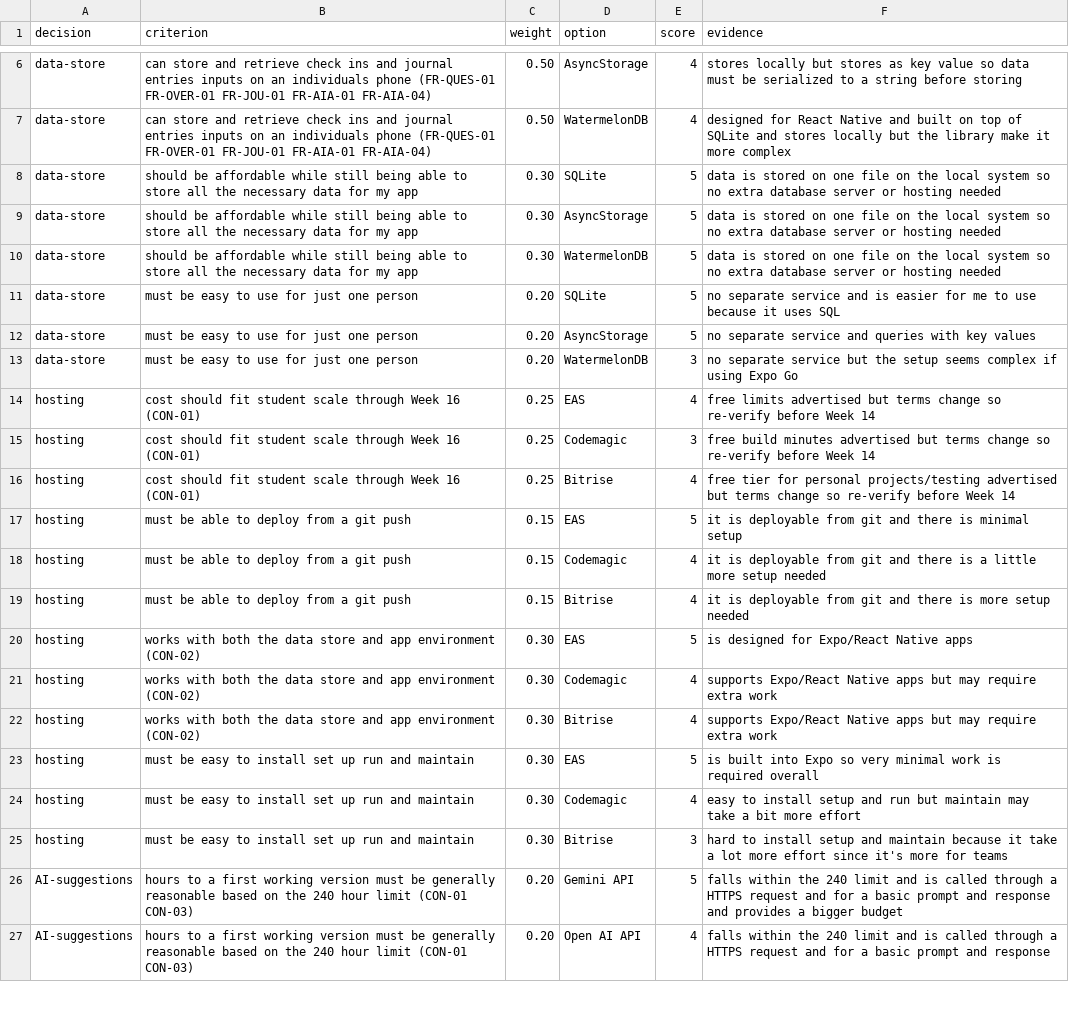
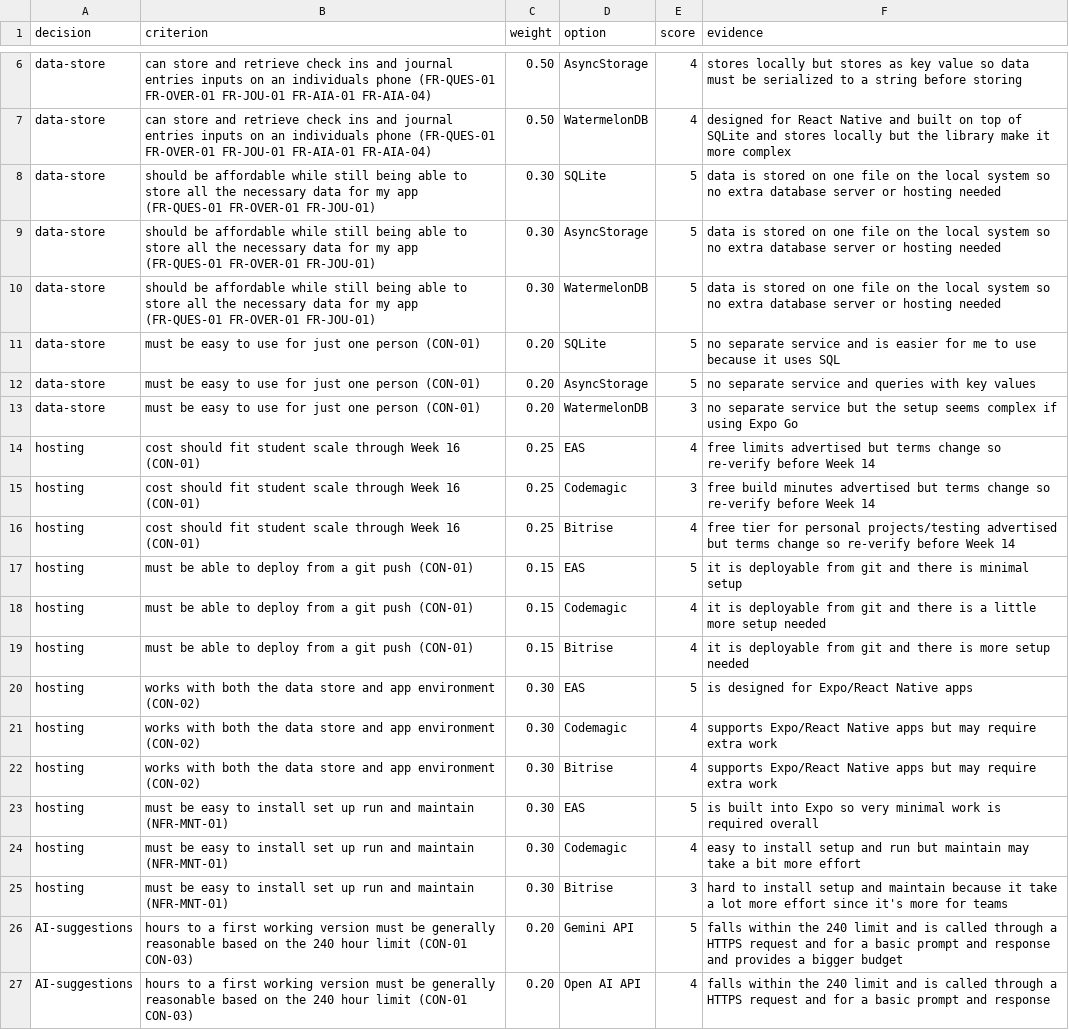
Before and after one commit to vPolyBear/capstone, a CSV file: docs/tech-evaluation.csv, drawn as a sheet; only a part is shown, gaps mark what is left out; the diff covers the shown part only.

```diff
--- a/docs/tech-evaluation.csv
+++ b/docs/tech-evaluation.csv
@@ -7,8 +7,8 @@ data-store,can store and retrieve check ins and journal entries inputs on an ind
 data-store,can store and retrieve check ins and journal entries inputs on an individuals phone (FR-QUES-01 FR-OVER-01 FR-JOU-01 FR-AIA-01 FR-AIA-04),0.50,WatermelonDB,4,"designed for React Native and built on top of SQLite and stores locally but the library make it more complex"
-data-store,should be affordable while still being able to store all the necessary data for my app,0.30,SQLite,5,"data is stored on one file on the local system so no extra database server or hosting needed"
-data-store,should be affordable while still being able to store all the necessary data for my app,0.30,AsyncStorage,5,"data is stored on one file on the local system so no extra database server or hosting needed"
-data-store,should be affordable while still being able to store all the necessary data for my app,0.30,WatermelonDB,5,"data is stored on one file on the local system so no extra database server or hosting needed"
-data-store,must be easy to use for just one person,0.20,SQLite,5,"no separate service and is easier for me to use because it uses SQL"
-data-store,must be easy to use for just one person,0.20,AsyncStorage,5,"no separate service and queries with key values"
-data-store,must be easy to use for just one person,0.20,WatermelonDB,3,"no separate service but the setup seems complex if using Expo Go"
+data-store,should be affordable while still being able to store all the necessary data for my app (FR-QUES-01 FR-OVER-01 FR-JOU-01),0.30,SQLite,5,"data is stored on one file on the local system so no extra database server or hosting needed"
+data-store,should be affordable while still being able to store all the necessary data for my app (FR-QUES-01 FR-OVER-01 FR-JOU-01),0.30,AsyncStorage,5,"data is stored on one file on the local system so no extra database server or hosting needed"
+data-store,should be affordable while still being able to store all the necessary data for my app (FR-QUES-01 FR-OVER-01 FR-JOU-01),0.30,WatermelonDB,5,"data is stored on one file on the local system so no extra database server or hosting needed"
+data-store,must be easy to use for just one person (CON-01),0.20,SQLite,5,"no separate service and is easier for me to use because it uses SQL"
+data-store,must be easy to use for just one person (CON-01),0.20,AsyncStorage,5,"no separate service and queries with key values"
+data-store,must be easy to use for just one person (CON-01),0.20,WatermelonDB,3,"no separate service but the setup seems complex if using Expo Go"
 hosting,cost should fit student scale through Week 16 (CON-01),0.25,EAS,4,"free limits advertised but terms change so re-verify before Week 14"
@@ -16,5 +16,5 @@ hosting,cost should fit student scale through Week 16 (CON-01),0.25,Codemagic,3,
 hosting,cost should fit student scale through Week 16 (CON-01),0.25,Bitrise,4,"free tier for personal projects/testing advertised but terms change so re-verify before Week 14"
-hosting,must be able to deploy from a git push,0.15,EAS,5,"it is deployable from git and there is minimal setup"
-hosting,must be able to deploy from a git push,0.15,Codemagic,4,"it is deployable from git and there is a little more setup needed"
-hosting,must be able to deploy from a git push,0.15,Bitrise,4,"it is deployable from git and there is more setup needed"
+hosting,must be able to deploy from a git push (CON-01),0.15,EAS,5,"it is deployable from git and there is minimal setup"
+hosting,must be able to deploy from a git push (CON-01),0.15,Codemagic,4,"it is deployable from git and there is a little more setup needed"
+hosting,must be able to deploy from a git push (CON-01),0.15,Bitrise,4,"it is deployable from git and there is more setup needed"
 hosting,works with both the data store and app environment (CON-02),0.30,EAS,5,"is designed for Expo/React Native apps"
@@ -22,5 +22,5 @@ hosting,works with both the data store and app environment (CON-02),0.30,Codemag
 hosting,works with both the data store and app environment (CON-02),0.30,Bitrise,4,"supports Expo/React Native apps but may require extra work"
-hosting,must be easy to install set up run and maintain,0.30,EAS,5,"is built into Expo so very minimal work is required overall"
-hosting,must be easy to install set up run and maintain,0.30,Codemagic,4,"easy to install setup and run but maintain may take a bit more effort"
-hosting,must be easy to install set up run and maintain,0.30,Bitrise,3,"hard to install setup and maintain because it take a lot more effort since it's more for teams"
+hosting,must be easy to install set up run and maintain (NFR-MNT-01),0.30,EAS,5,"is built into Expo so very minimal work is required overall"
+hosting,must be easy to install set up run and maintain (NFR-MNT-01),0.30,Codemagic,4,"easy to install setup and run but maintain may take a bit more effort"
+hosting,must be easy to install set up run and maintain (NFR-MNT-01),0.30,Bitrise,3,"hard to install setup and maintain because it take a lot more effort since it's more for teams"
 AI-suggestions,hours to a first working version must be generally reasonable based on the 240 hour limit (CON-01 CON-03),0.20,Gemini API,5,"falls within the 240 limit and is called through a HTTPS request and for a basic prompt and response and provides a bigger budget"
```
Also changed, not shown: 6 added rows and 3 edited cells elsewhere in this file, docs/hours-log.csv, docs/my-wbs.csv, 14 other files.
